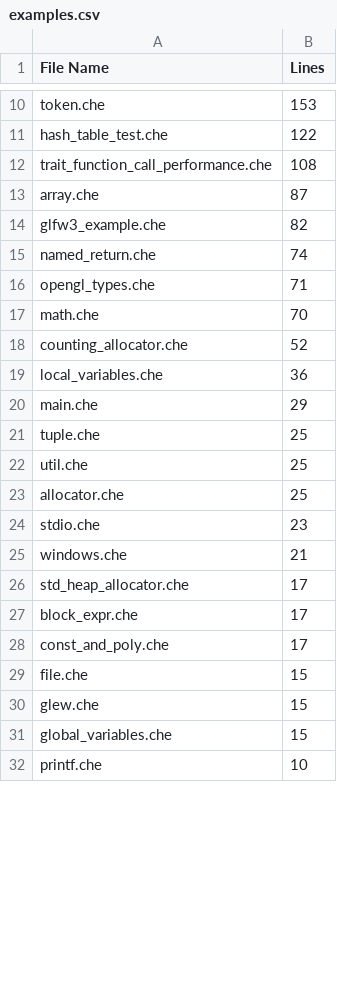
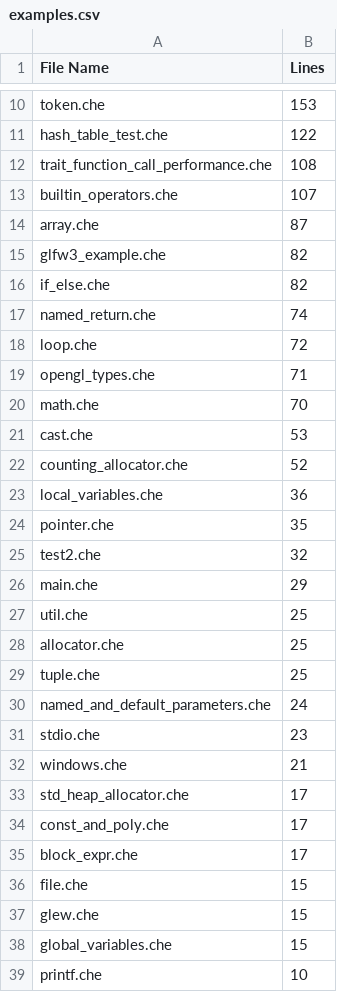
Before and after one commit to CheezLang/CheezLang, a CSV file: Tools/loc/examples.csv, drawn as a sheet; only a part is shown, gaps mark what is left out; the diff covers the shown part only.

```diff
--- a/Tools/loc/examples.csv
+++ b/Tools/loc/examples.csv
@@ -12,13 +12,20 @@ hash_table_test.che,122
 trait_function_call_performance.che,108
+builtin_operators.che,107
 array.che,87
 glfw3_example.che,82
+if_else.che,82
 named_return.che,74
+loop.che,72
 opengl_types.che,71
 math.che,70
+cast.che,53
 counting_allocator.che,52
 local_variables.che,36
+pointer.che,35
+test2.che,32
 main.che,29
-tuple.che,25
 util.che,25
 allocator.che,25
+tuple.che,25
+named_and_default_parameters.che,24
 stdio.che,23
@@ -26,4 +33,4 @@ windows.che,21
 std_heap_allocator.che,17
+const_and_poly.che,17
 block_expr.che,17
-const_and_poly.che,17
 file.che,15
```
Also changed, not shown: 1 moved row and 2 edited cells elsewhere in this file, Tools/loc/Backends_LLVM_LLVMSharpBackend.csv, Tools/loc/CompilerLibrary.csv.
